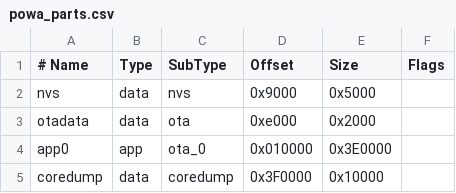
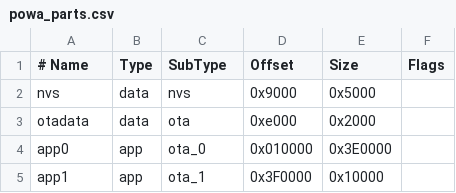
Before and after one commit to hash6iron/powadcr, a CSV file: powa_parts.csv, drawn as a sheet; removed rows and columns are numbered as before the commit, all else as after; the diff names each change by its address in the sheet, - before the commit and + after, or states it on an @@ line.

Commit message:
modified:   HMI/build/powadcr_iface.tft 	modified:   HMI/powadcr_iface.HMI 	modified:   platformio.ini 	modified:   powa_parts.csv 	modified:   src/HMI.h 	modified:   src/TAPrecorder.h 	modified:   src/TZXprocessor.h 	modified:   src/ZXProcessor.h 	modified:   src/config.h 	modified:   src/globales.h 	modified:   src/interface.h 	modified:   src/powadcr.cpp

```diff
--- a/powa_parts.csv
+++ b/powa_parts.csv
-row 5: coredump | data | coredump | 0x3F0000 | 0x10000
+row 5: app1 | app | ota_1 | 0x3F0000 | 0x10000
```
Also changed, not shown: 11 other files.
